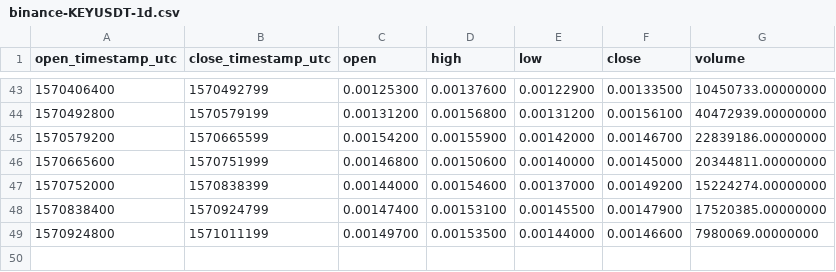
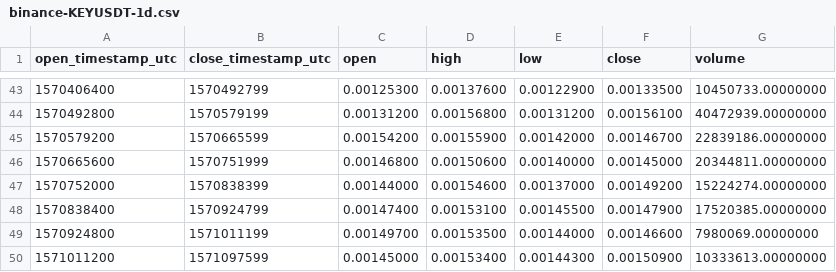
Before and after one commit to cryptobigbro/binance-KEYUSDT, a CSV file: binance-KEYUSDT-1d.csv, drawn as a sheet; only a part is shown, gaps mark what is left out; the diff names each change by its address in the sheet, - before the commit and + after, or states it on an @@ line.

```diff
--- a/binance-KEYUSDT-1d.csv
+++ b/binance-KEYUSDT-1d.csv
+row 50: 1571011200 | 1571097599 | 0.00145000 | 0.00153400 | 0.00144300 | 0.00150900 | 10333613.00000000
```
Also changed, not shown: binance-KEYUSDT-1h.csv.
